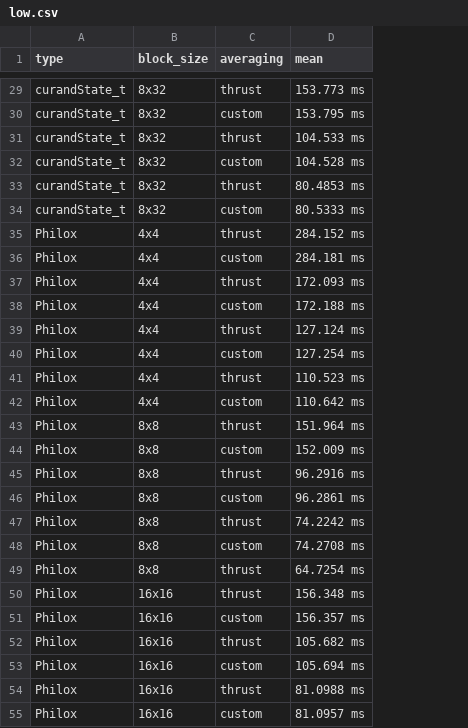
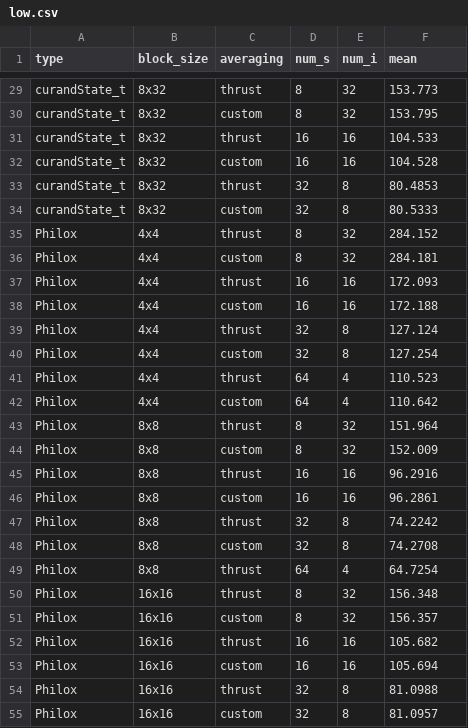
Before and after one commit to eduardz1/CUDA-Path-Tracer, a CSV file: benchmark_data/low.csv, drawn as a sheet; only a part is shown, gaps mark what is left out; addresses are those after the commit; the diff covers the shown part only; the diff names each change by its address in the sheet, - before the commit and + after, or states it on an @@ line.

```diff
--- a/benchmark_data/low.csv
+++ b/benchmark_data/low.csv
+column D (num_s), rows 29-55: 8 | 8 | 16 | 16 | 32 | 32 | 8 | 8 | 16 | 16 | 32 | 32 | 64 | 64 | 8 | 8 | 16 | 16 | 32 | 32 | 64 | 8 | 8 | 16 | 16 | 32 | 32
+column E (num_i), rows 29-55: 32 | 32 | 16 | 16 | 8 | 8 | 32 | 32 | 16 | 16 | 8 | 8 | 4 | 4 | 32 | 32 | 16 | 16 | 8 | 8 | 4 | 32 | 32 | 16 | 16 | 8 | 8
-F29 (mean): 153.773 ms
+F29 (mean): 153.773
-F30 (mean): 153.795 ms
+F30 (mean): 153.795
-F31 (mean): 104.533 ms
+F31 (mean): 104.533
-F32 (mean): 104.528 ms
+F32 (mean): 104.528
-F33 (mean): 80.4853 ms
+F33 (mean): 80.4853
-F34 (mean): 80.5333 ms
+F34 (mean): 80.5333
-F35 (mean): 284.152 ms
+F35 (mean): 284.152
-F36 (mean): 284.181 ms
+F36 (mean): 284.181
-F37 (mean): 172.093 ms
+F37 (mean): 172.093
-F38 (mean): 172.188 ms
+F38 (mean): 172.188
-F39 (mean): 127.124 ms
+F39 (mean): 127.124
-F40 (mean): 127.254 ms
+F40 (mean): 127.254
-F41 (mean): 110.523 ms
+F41 (mean): 110.523
-F42 (mean): 110.642 ms
+F42 (mean): 110.642
-F43 (mean): 151.964 ms
+F43 (mean): 151.964
-F44 (mean): 152.009 ms
+F44 (mean): 152.009
-F45 (mean): 96.2916 ms
+F45 (mean): 96.2916
-F46 (mean): 96.2861 ms
+F46 (mean): 96.2861
-F47 (mean): 74.2242 ms
+F47 (mean): 74.2242
-F48 (mean): 74.2708 ms
+F48 (mean): 74.2708
-F49 (mean): 64.7254 ms
+F49 (mean): 64.7254
-F50 (mean): 156.348 ms
+F50 (mean): 156.348
-F51 (mean): 156.357 ms
+F51 (mean): 156.357
-F52 (mean): 105.682 ms
+F52 (mean): 105.682
-F53 (mean): 105.694 ms
+F53 (mean): 105.694
-F54 (mean): 81.0988 ms
+F54 (mean): 81.0988
-F55 (mean): 81.0957 ms
+F55 (mean): 81.0957
```
Also changed, not shown: 39 edited cells elsewhere in this file, benchmark_data/high.csv, benchmark_data/medium.csv.
